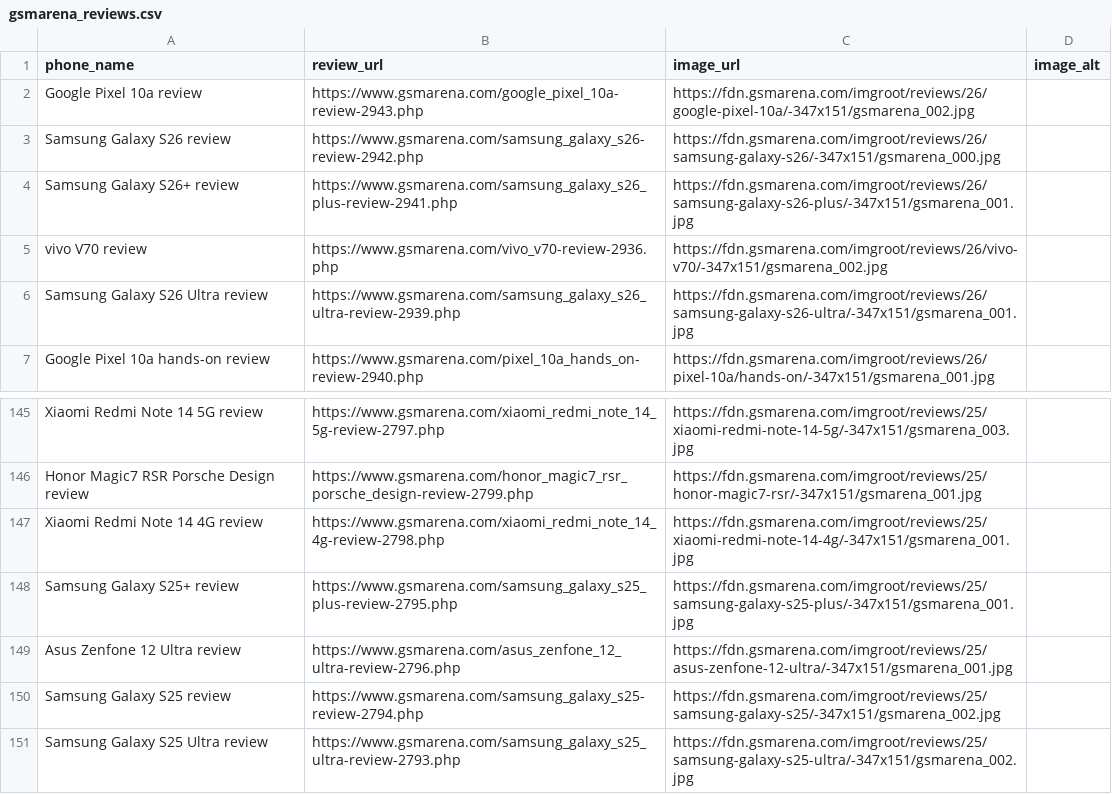
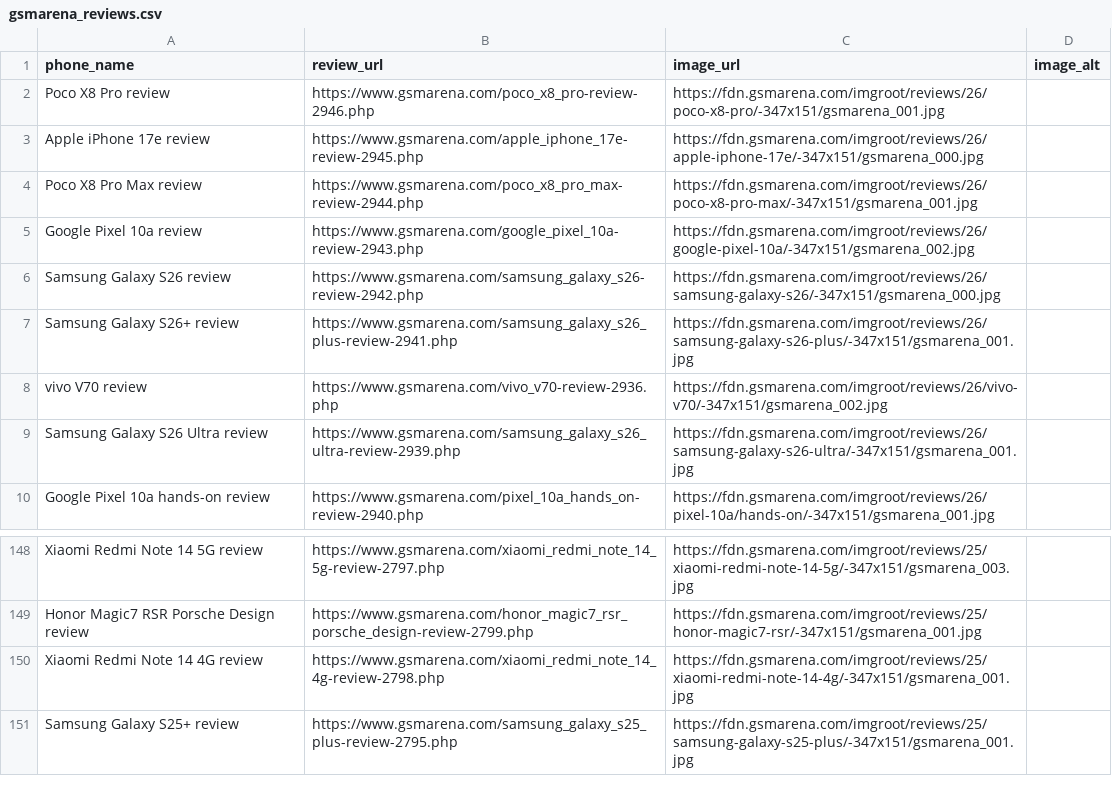
Before and after one commit to allendavis-official/gsmarena-scraper, a CSV file: gsmarena_reviews.csv, drawn as a sheet; only a part is shown, gaps mark what is left out.

```diff
--- a/gsmarena_reviews.csv
+++ b/gsmarena_reviews.csv
@@ -1,2 +1,5 @@
 phone_name,review_url,image_url,image_alt
+Poco X8 Pro review,https://www.gsmarena.com/poco_x8_pro-review-2946.php,https://fdn.gsmarena.com/imgroot/reviews/26/poco-x8-pro/-347x151/gsmarena_001.jpg,
+Apple iPhone 17e review,https://www.gsmarena.com/apple_iphone_17e-review-2945.php,https://fdn.gsmarena.com/imgroot/reviews/26/apple-iphone-17e/-347x151/gsmarena_000.jpg,
+Poco X8 Pro Max review,https://www.gsmarena.com/poco_x8_pro_max-review-2944.php,https://fdn.gsmarena.com/imgroot/reviews/26/poco-x8-pro-max/-347x151/gsmarena_001.jpg,
 Google Pixel 10a review,https://www.gsmarena.com/google_pixel_10a-review-2943.php,https://fdn.gsmarena.com/imgroot/reviews/26/google-pixel-10a/-347x151/gsmarena_002.jpg,
@@ -148,4 +151 @@ Xiaomi Redmi Note 14 4G review,https://www.gsmarena.com/xiaomi_redmi_note_14_4g-
 Samsung Galaxy S25+ review,https://www.gsmarena.com/samsung_galaxy_s25_plus-review-2795.php,https://fdn.gsmarena.com/imgroot/reviews/25/samsung-galaxy-s25-plus/-347x151/gsmarena_001.jpg,
-Asus Zenfone 12 Ultra review,https://www.gsmarena.com/asus_zenfone_12_ultra-review-2796.php,https://fdn.gsmarena.com/imgroot/reviews/25/asus-zenfone-12-ultra/-347x151/gsmarena_001.jpg,
-Samsung Galaxy S25 review,https://www.gsmarena.com/samsung_galaxy_s25-review-2794.php,https://fdn.gsmarena.com/imgroot/reviews/25/samsung-galaxy-s25/-347x151/gsmarena_002.jpg,
-Samsung Galaxy S25 Ultra review,https://www.gsmarena.com/samsung_galaxy_s25_ultra-review-2793.php,https://fdn.gsmarena.com/imgroot/reviews/25/samsung-galaxy-s25-ultra/-347x151/gsmarena_002.jpg,
```
Also changed, not shown: 1 other file.
